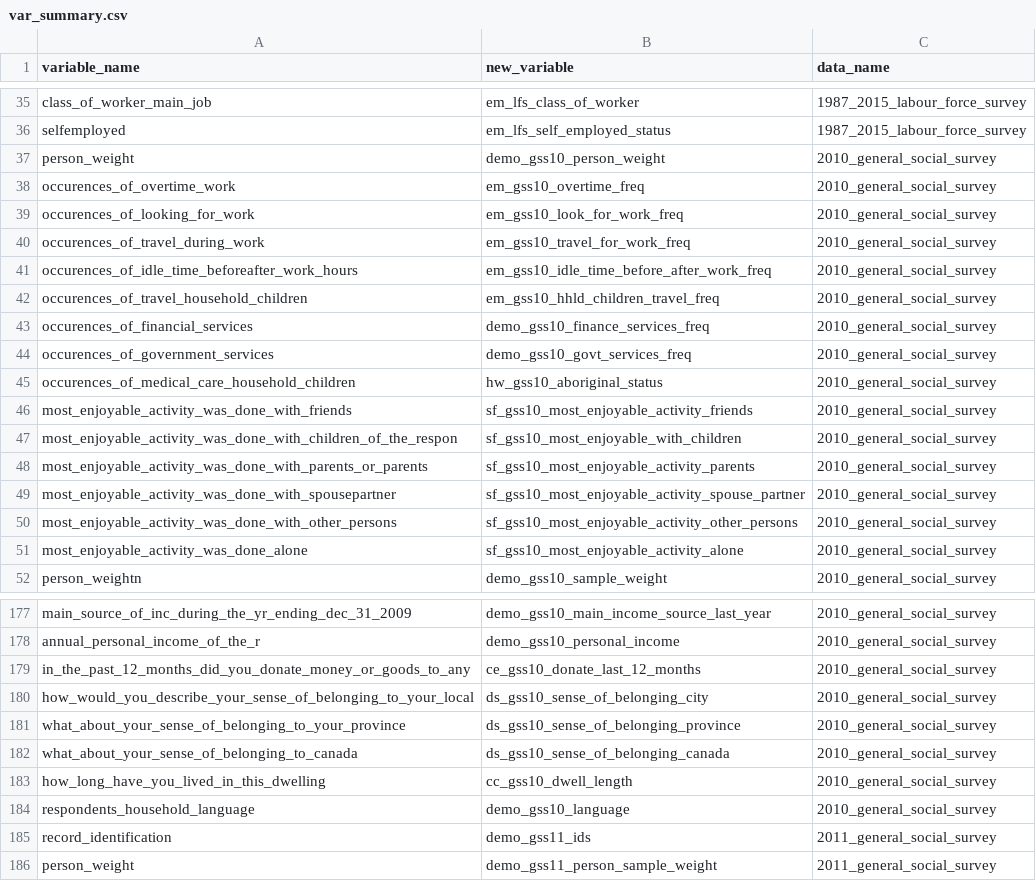
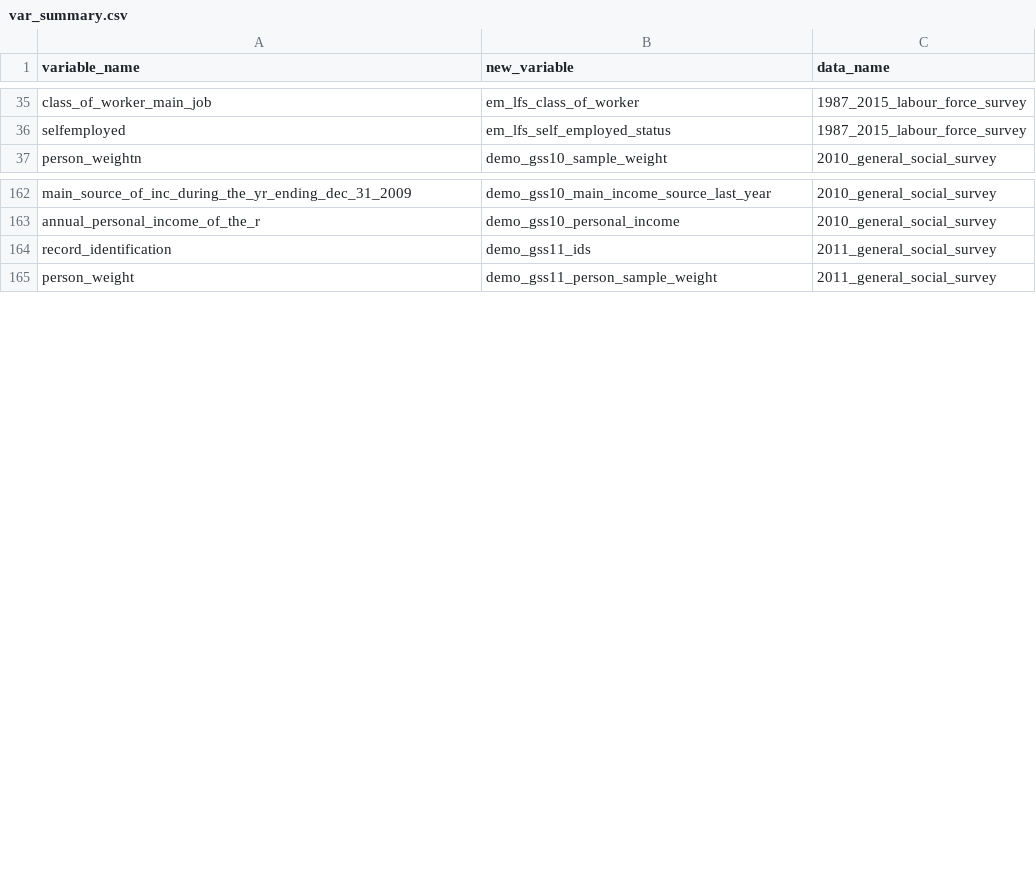
Before and after one commit to databrew/steppingup, a CSV file: data/survey_data/var_summary.csv, drawn as a sheet; only a part is shown, gaps mark what is left out; the diff covers the shown part only; the diff names each change by its address in the sheet, - before the commit and + after, or states it on an @@ line.

Commit message:
fixed survey dictionary because it used to include the 2nd data set from gss10

```diff
--- a/data/survey_data/var_summary.csv
+++ b/data/survey_data/var_summary.csv
-row 37: person_weight | demo_gss10_person_weight | 2010_general_social_survey
-row 38: occurences_of_overtime_work | em_gss10_overtime_freq | 2010_general_social_survey
-row 39: occurences_of_looking_for_work | em_gss10_look_for_work_freq | 2010_general_social_survey
-row 40: occurences_of_travel_during_work | em_gss10_travel_for_work_freq | 2010_general_social_survey
-row 41: occurences_of_idle_time_beforeafter_work_hours | em_gss10_idle_time_before_after_work_freq | 2010_general_social_survey
-row 42: occurences_of_travel_household_children | em_gss10_hhld_children_travel_freq | 2010_general_social_survey
-row 43: occurences_of_financial_services | demo_gss10_finance_services_freq | 2010_general_social_survey
-row 44: occurences_of_government_services | demo_gss10_govt_services_freq | 2010_general_social_survey
-row 45: occurences_of_medical_care_household_children | hw_gss10_aboriginal_status | 2010_general_social_survey
-row 46: most_enjoyable_activity_was_done_with_friends | sf_gss10_most_enjoyable_activity_friends | 2010_general_social_survey
-row 47: most_enjoyable_activity_was_done_with_children_of_the_respon | sf_gss10_most_enjoyable_with_children | 2010_general_social_survey
-row 48: most_enjoyable_activity_was_done_with_parents_or_parents | sf_gss10_most_enjoyable_activity_parents | 2010_general_social_survey
-row 49: most_enjoyable_activity_was_done_with_spousepartner | sf_gss10_most_enjoyable_activity_spouse_partner | 2010_general_social_survey
-row 50: most_enjoyable_activity_was_done_with_other_persons | sf_gss10_most_enjoyable_activity_other_persons | 2010_general_social_survey
-row 51: most_enjoyable_activity_was_done_alone | sf_gss10_most_enjoyable_activity_alone | 2010_general_social_survey
-row 179: in_the_past_12_months_did_you_donate_money_or_goods_to_any | ce_gss10_donate_last_12_months | 2010_general_social_survey
-row 180: how_would_you_describe_your_sense_of_belonging_to_your_local | ds_gss10_sense_of_belonging_city | 2010_general_social_survey
-row 181: what_about_your_sense_of_belonging_to_your_province | ds_gss10_sense_of_belonging_province | 2010_general_social_survey
-row 182: what_about_your_sense_of_belonging_to_canada | ds_gss10_sense_of_belonging_canada | 2010_general_social_survey
-row 183: how_long_have_you_lived_in_this_dwelling | cc_gss10_dwell_length | 2010_general_social_survey
-row 184: respondents_household_language | demo_gss10_language | 2010_general_social_survey
```
Also changed, not shown: 7 edited cells elsewhere in this file, 2 other files.
